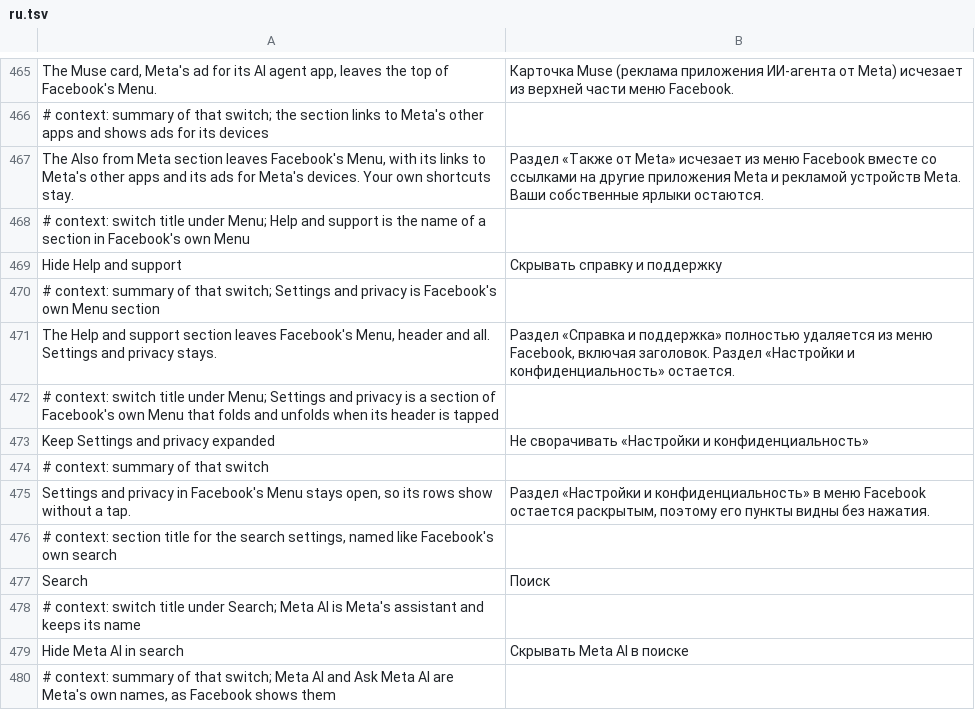
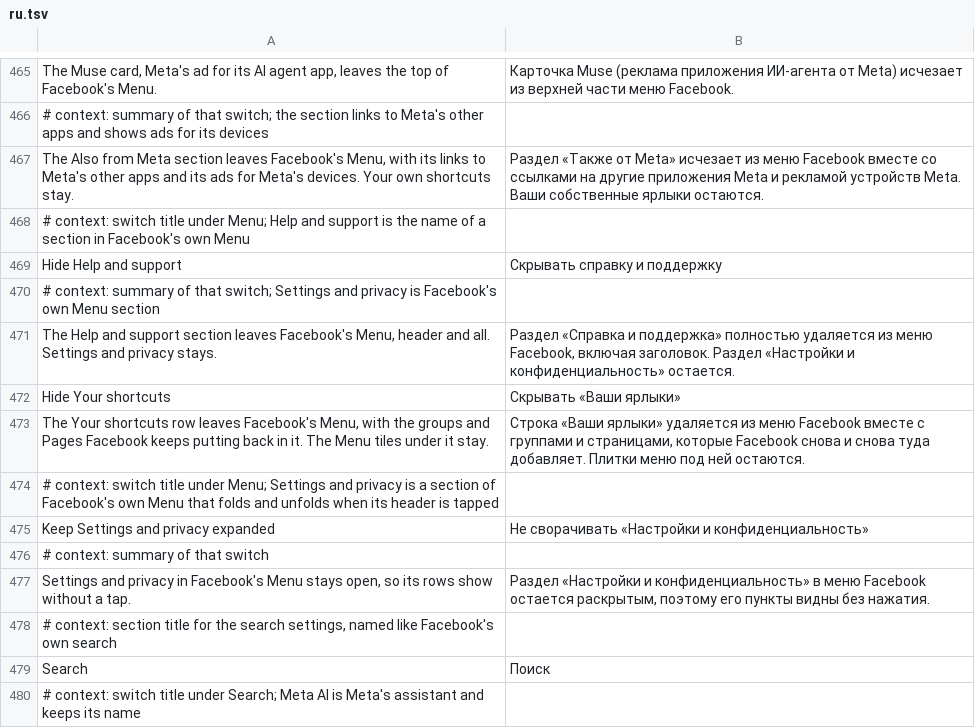
Before and after one commit to SysAdminDoc/HushFacebook, a TSV file: extensions/shared/library/src/main/l10n/ru.tsv, drawn as a sheet; only a part is shown, gaps mark what is left out; the shorter side is filled out with more unchanged rows; the diff names each change by its address in the sheet, - before the commit and + after, or states it on an @@ line.

Commit message:
feat(menu): Hide Your shortcuts switch
Facebook's Menu builds the Your shortcuts row as its own server
section, FEATURED, and refills it with the groups and Pages someone
hid one by one. A new switch under Menu makes that section build
nothing, the same way Upgrades and Help and support already go. The
tiles under it are a separate section and stay. Off by default, and
it takes effect after a restart like the other Menu sections.

Refs #445

```diff
--- a/extensions/shared/library/src/main/l10n/ru.tsv
+++ b/extensions/shared/library/src/main/l10n/ru.tsv
+row 472: Hide Your shortcuts | Скрывать «Ваши ярлыки»
+row 473: The Your shortcuts row leaves Facebook's Menu, with the groups and Pages Facebook keeps putting back in it. The Menu tiles under it stay. | Строка «Ваши ярлыки» удаляется из меню Facebook вместе с группами и страницами, которые Facebook снова и снова туда добавляет. Плитки меню под ней остаются.
```
Also changed, not shown: extensions/shared/library/src/main/l10n/de.tsv, extensions/shared/library/src/main/l10n/es.tsv, 29 other files.
